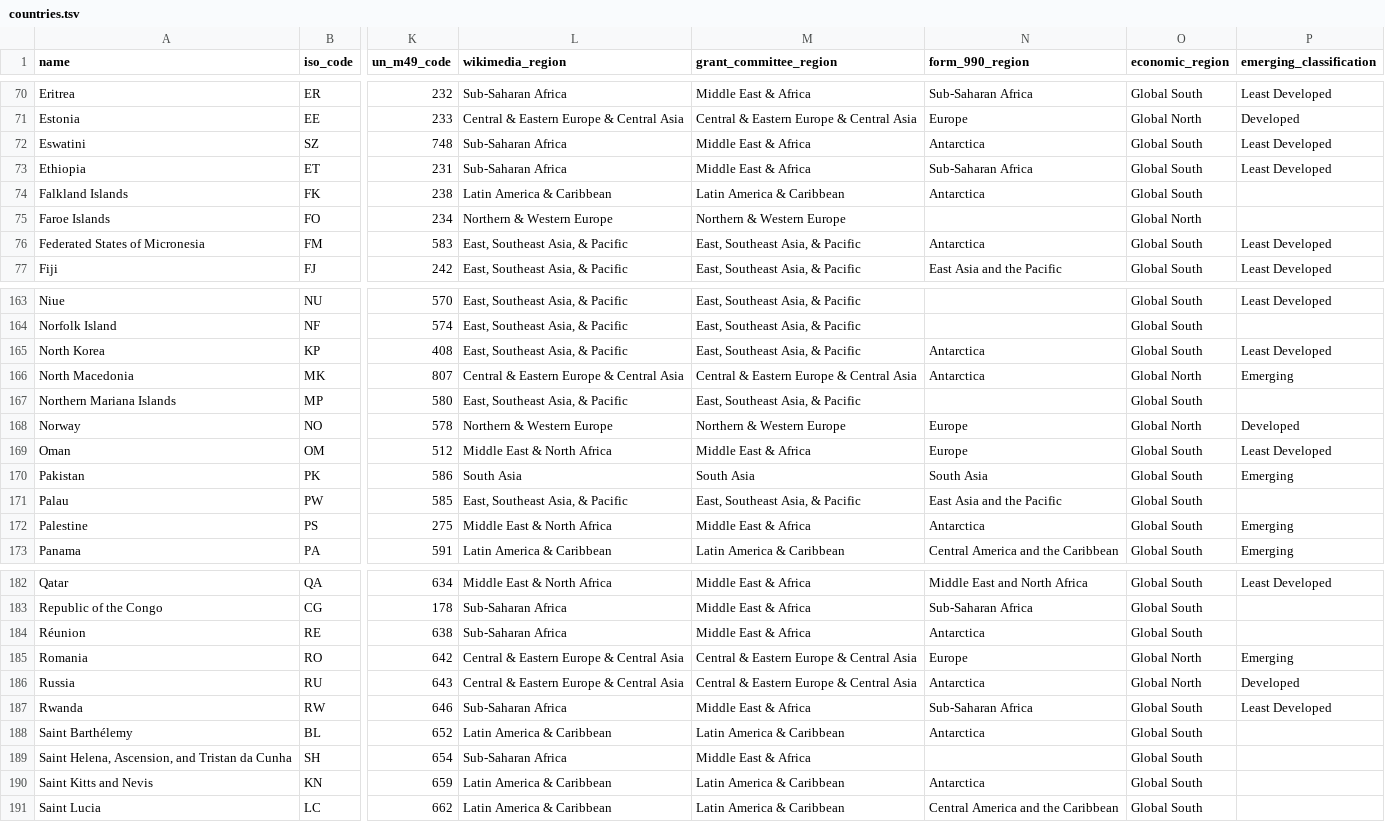
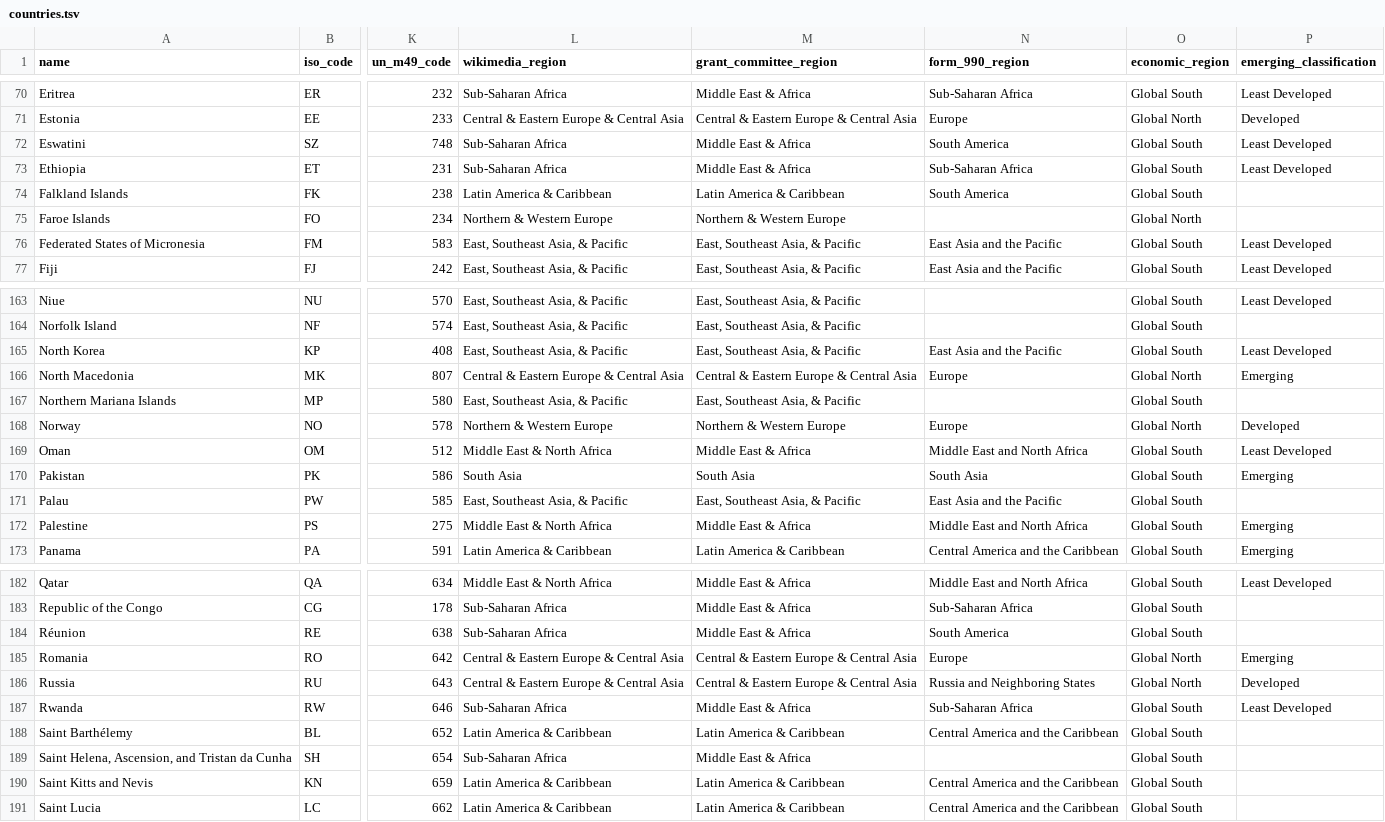
Before and after one commit to wikimedia-research/canonical-data, a TSV file: country/countries.tsv, drawn as a sheet; only a part is shown, gaps mark what is left out; the diff covers the shown part only; the diff names each change by its address in the sheet, - before the commit and + after, or states it on an @@ line.

Commit message:
Country: Fix incorrect form 990 regions
Bug: T355734

```diff
--- a/country/countries.tsv
+++ b/country/countries.tsv
-N72 (form_990_region): Antarctica
+N72 (form_990_region): South America
-N74 (form_990_region): Antarctica
+N74 (form_990_region): South America
-N76 (form_990_region): Antarctica
+N76 (form_990_region): East Asia and the Pacific
-N165 (form_990_region): Antarctica
+N165 (form_990_region): East Asia and the Pacific
-N166 (form_990_region): Antarctica
+N166 (form_990_region): Europe
-N169 (form_990_region): Europe
+N169 (form_990_region): Middle East and North Africa
-N172 (form_990_region): Antarctica
+N172 (form_990_region): Middle East and North Africa
-N184 (form_990_region): Antarctica
+N184 (form_990_region): South America
-N186 (form_990_region): Antarctica
+N186 (form_990_region): Russia and Neighboring States
-N188 (form_990_region): Antarctica
+N188 (form_990_region): Central America and the Caribbean
-N190 (form_990_region): Antarctica
+N190 (form_990_region): Central America and the Caribbean
```
Also changed, not shown: 20 edited cells elsewhere in this file.
